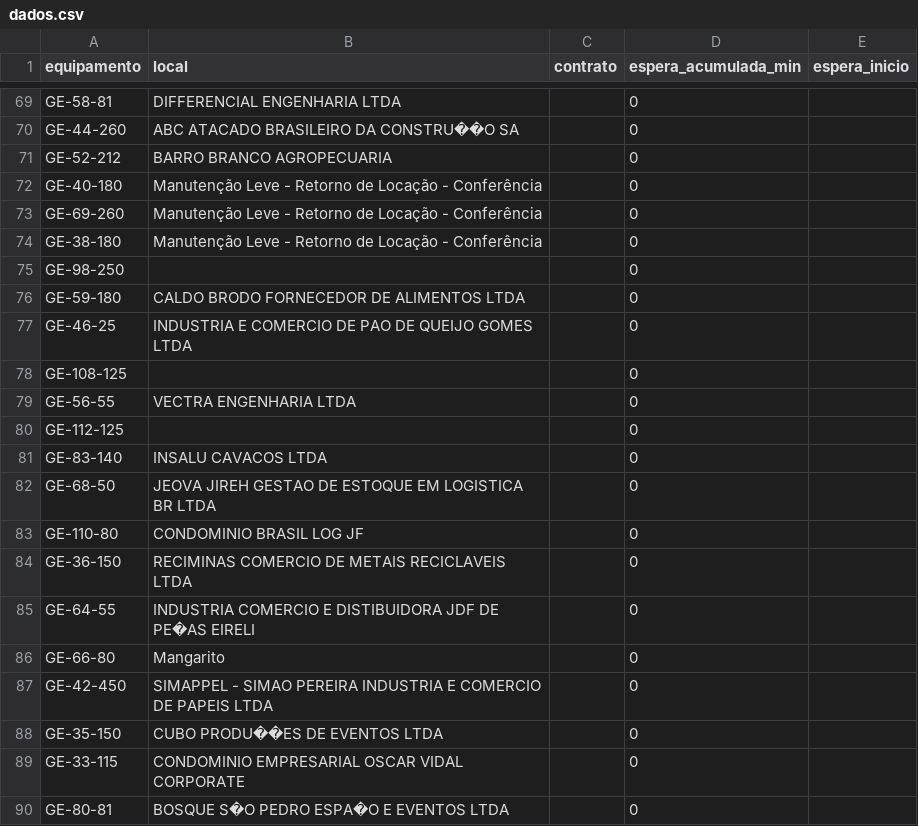
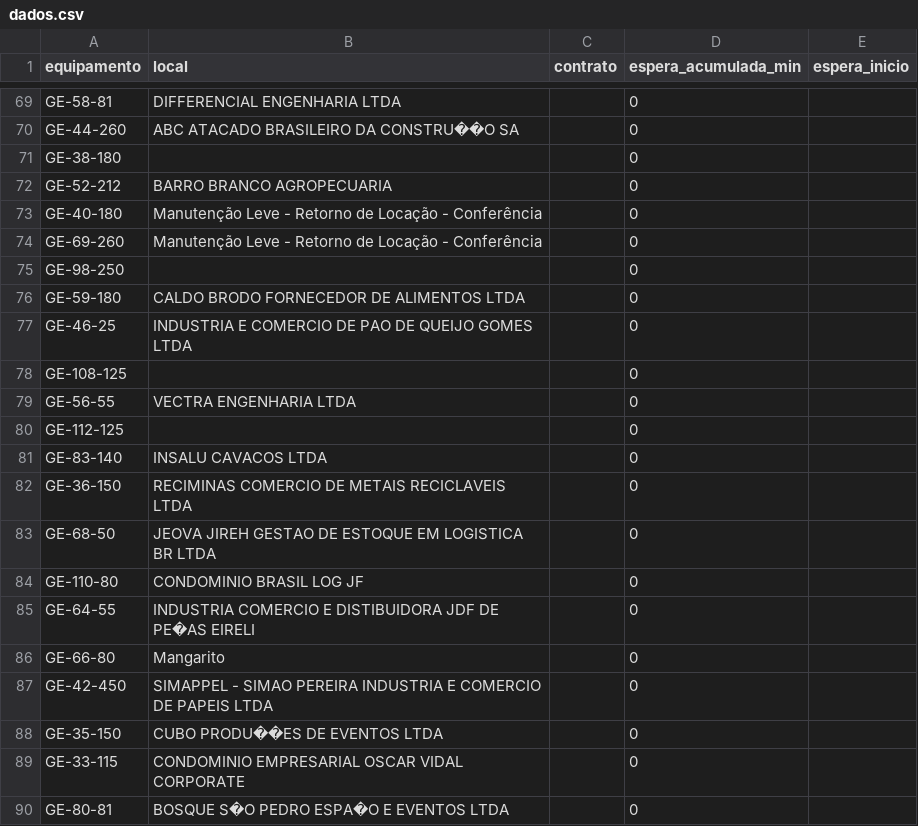
Before and after one commit to milwardarthur-prog/testemanut, a CSV file: dados.csv, drawn as a sheet; only a part is shown, gaps mark what is left out.

Commit message:
Atualização automática via SiteManut

```diff
--- a/dados.csv
+++ b/dados.csv
@@ -70,2 +70,3 @@ GE-58-81,DIFFERENCIAL ENGENHARIA LTDA,,0,
 GE-44-260,ABC ATACADO BRASILEIRO DA CONSTRU��O SA,,0,
+GE-38-180,,,0,
 GE-52-212,BARRO BRANCO AGROPECUARIA,,0,
@@ -73,3 +74,2 @@ GE-40-180,Manutenção Leve - Retorno de Locação - Conferência,,0,
 GE-69-260,Manutenção Leve - Retorno de Locação - Conferência,,0,
-GE-38-180,Manutenção Leve - Retorno de Locação - Conferência,,0,
 GE-98-250,,,0,
@@ -81,5 +81,5 @@ GE-112-125,,,0,
 GE-83-140,INSALU CAVACOS LTDA,,0,
+GE-36-150,RECIMINAS COMERCIO DE METAIS RECICLAVEIS LTDA,,0,
 GE-68-50,JEOVA JIREH GESTAO DE ESTOQUE EM LOGISTICA BR LTDA,,0,
 GE-110-80,CONDOMINIO BRASIL LOG JF,,0,
-GE-36-150,RECIMINAS COMERCIO DE METAIS RECICLAVEIS LTDA,,0,
 GE-64-55,INDUSTRIA COMERCIO E DISTIBUIDORA JDF DE PE�AS EIRELI,,0,
```
